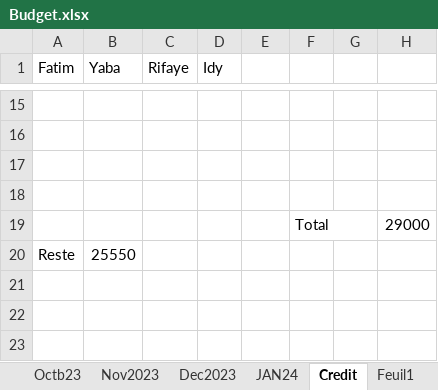
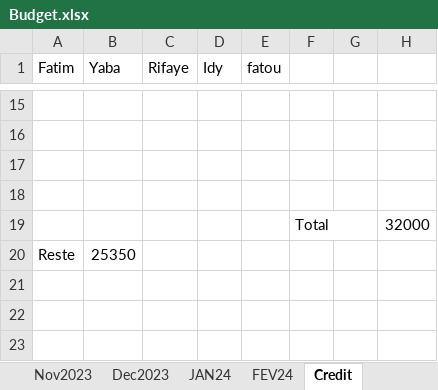
Before and after one commit to Aboudara/Document, an Excel workbook: Budget.xlsx, sheet Credit, drawn as a sheet; only a part is shown, gaps mark what is left out; values as stored, in another font and other column widths than the file's, no borders; the diff covers the shown part only; the diff names each change by its address in the sheet, - before the commit and + after, or states it on an @@ line.

```diff
--- a/Budget.xlsx (sheet Credit)
+++ b/Budget.xlsx (sheet Credit)
+sheet tab: FEV24
-E1: (empty)
+E1: fatou
-H19: 29000
+H19: 32000
-B20 (Yaba): 25550
+B20 (Yaba): 25350
```
Also changed, not shown: 5 added rows, 5 removed rows and 8 edited cells elsewhere in this sheet, sheet Contruction, other sheet tabs.
